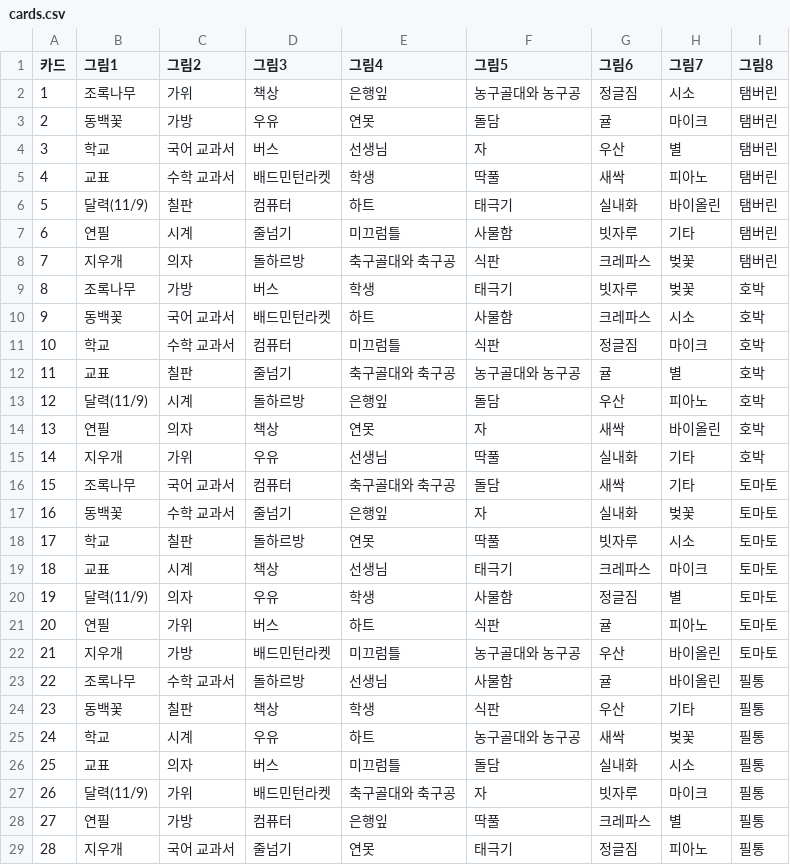
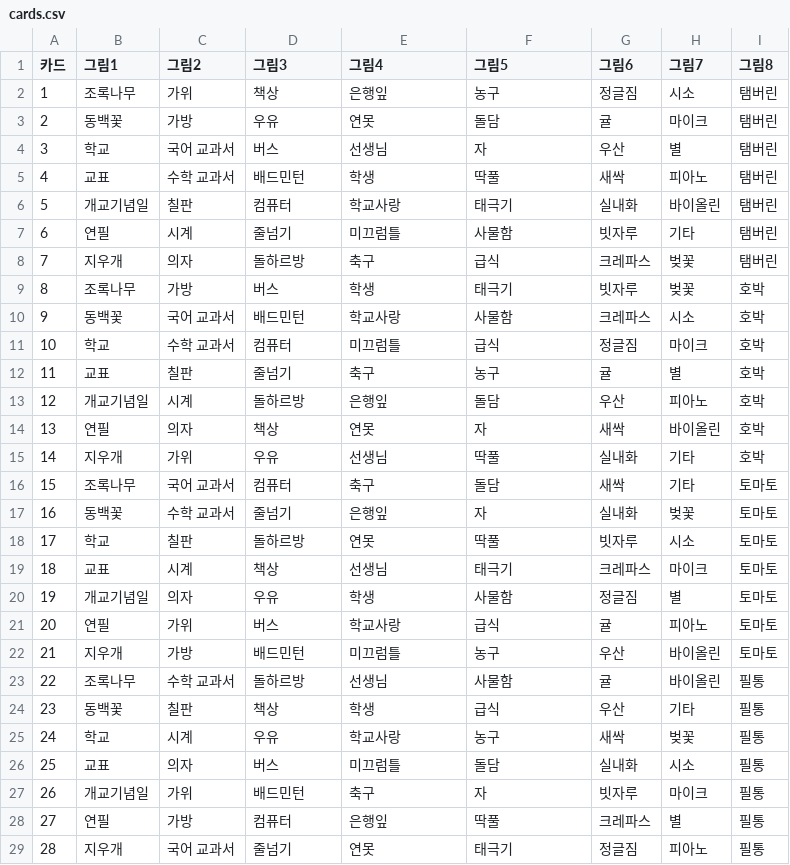
Before and after one commit to tnqssam/2026magic, a CSV file: dobble/cards.csv, drawn as a sheet; only a part is shown; the diff covers the shown part only.

```diff
--- a/dobble/cards.csv
+++ b/dobble/cards.csv
@@ -1,17 +1,17 @@
 카드,그림1,그림2,그림3,그림4,그림5,그림6,그림7,그림8
-1,조록나무,가위,책상,은행잎,농구골대와 농구공,정글짐,시소,탬버린
+1,조록나무,가위,책상,은행잎,농구,정글짐,시소,탬버린
 2,동백꽃,가방,우유,연못,돌담,귤,마이크,탬버린
 3,학교,국어 교과서,버스,선생님,자,우산,별,탬버린
-4,교표,수학 교과서,배드민턴라켓,학생,딱풀,새싹,피아노,탬버린
-5,달력(11/9),칠판,컴퓨터,하트,태극기,실내화,바이올린,탬버린
+4,교표,수학 교과서,배드민턴,학생,딱풀,새싹,피아노,탬버린
+5,개교기념일,칠판,컴퓨터,학교사랑,태극기,실내화,바이올린,탬버린
 6,연필,시계,줄넘기,미끄럼틀,사물함,빗자루,기타,탬버린
-7,지우개,의자,돌하르방,축구골대와 축구공,식판,크레파스,벚꽃,탬버린
+7,지우개,의자,돌하르방,축구,급식,크레파스,벚꽃,탬버린
 8,조록나무,가방,버스,학생,태극기,빗자루,벚꽃,호박
-9,동백꽃,국어 교과서,배드민턴라켓,하트,사물함,크레파스,시소,호박
-10,학교,수학 교과서,컴퓨터,미끄럼틀,식판,정글짐,마이크,호박
-11,교표,칠판,줄넘기,축구골대와 축구공,농구골대와 농구공,귤,별,호박
-12,달력(11/9),시계,돌하르방,은행잎,돌담,우산,피아노,호박
+9,동백꽃,국어 교과서,배드민턴,학교사랑,사물함,크레파스,시소,호박
+10,학교,수학 교과서,컴퓨터,미끄럼틀,급식,정글짐,마이크,호박
+11,교표,칠판,줄넘기,축구,농구,귤,별,호박
+12,개교기념일,시계,돌하르방,은행잎,돌담,우산,피아노,호박
 13,연필,의자,책상,연못,자,새싹,바이올린,호박
 14,지우개,가위,우유,선생님,딱풀,실내화,기타,호박
-15,조록나무,국어 교과서,컴퓨터,축구골대와 축구공,돌담,새싹,기타,토마토
+15,조록나무,국어 교과서,컴퓨터,축구,돌담,새싹,기타,토마토
 16,동백꽃,수학 교과서,줄넘기,은행잎,자,실내화,벚꽃,토마토
@@ -19,10 +19,10 @@
 18,교표,시계,책상,선생님,태극기,크레파스,마이크,토마토
-19,달력(11/9),의자,우유,학생,사물함,정글짐,별,토마토
-20,연필,가위,버스,하트,식판,귤,피아노,토마토
-21,지우개,가방,배드민턴라켓,미끄럼틀,농구골대와 농구공,우산,바이올린,토마토
+19,개교기념일,의자,우유,학생,사물함,정글짐,별,토마토
+20,연필,가위,버스,학교사랑,급식,귤,피아노,토마토
+21,지우개,가방,배드민턴,미끄럼틀,농구,우산,바이올린,토마토
 22,조록나무,수학 교과서,돌하르방,선생님,사물함,귤,바이올린,필통
-23,동백꽃,칠판,책상,학생,식판,우산,기타,필통
-24,학교,시계,우유,하트,농구골대와 농구공,새싹,벚꽃,필통
+23,동백꽃,칠판,책상,학생,급식,우산,기타,필통
+24,학교,시계,우유,학교사랑,농구,새싹,벚꽃,필통
 25,교표,의자,버스,미끄럼틀,돌담,실내화,시소,필통
-26,달력(11/9),가위,배드민턴라켓,축구골대와 축구공,자,빗자루,마이크,필통
+26,개교기념일,가위,배드민턴,축구,자,빗자루,마이크,필통
 27,연필,가방,컴퓨터,은행잎,딱풀,크레파스,별,필통
```
Also changed, not shown: 32 edited cells elsewhere in this file, 6 other files.
